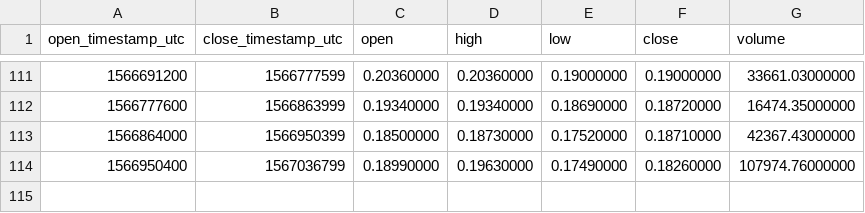
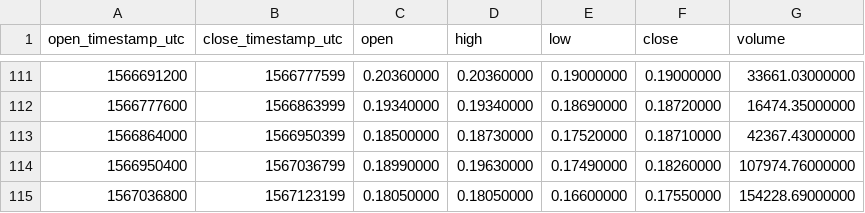
Before and after one commit to cryptobigbro/binance-BATPAX, a CSV file: binance-BATPAX-1d.csv, drawn as a sheet; only a part is shown, gaps mark what is left out.

```diff
--- a/binance-BATPAX-1d.csv
+++ b/binance-BATPAX-1d.csv
@@ -114 +114,2 @@ open_timestamp_utc,close_timestamp_utc,open,high,low,close,volume
 1566950400,1567036799,0.18990000,0.19630000,0.17490000,0.18260000,107974.76000000
+1567036800,1567123199,0.18050000,0.18050000,0.16600000,0.17550000,154228.69000000
```
Also changed, not shown: binance-BATPAX-1h.csv.
